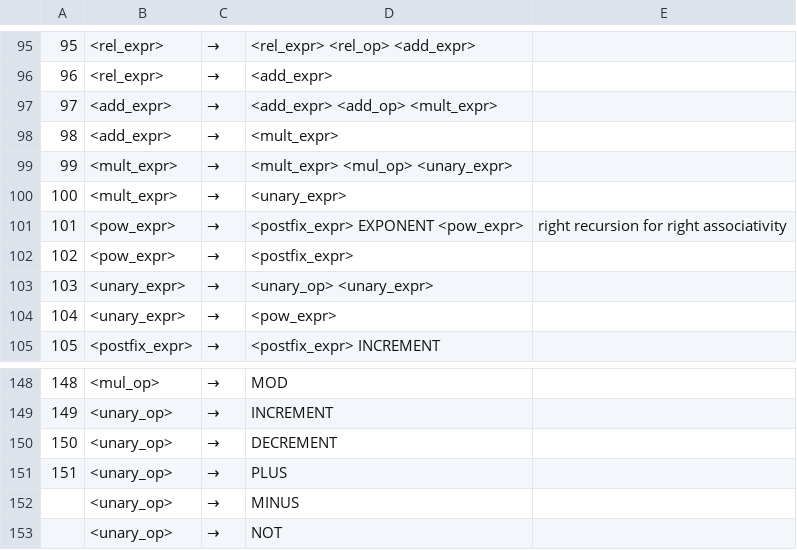
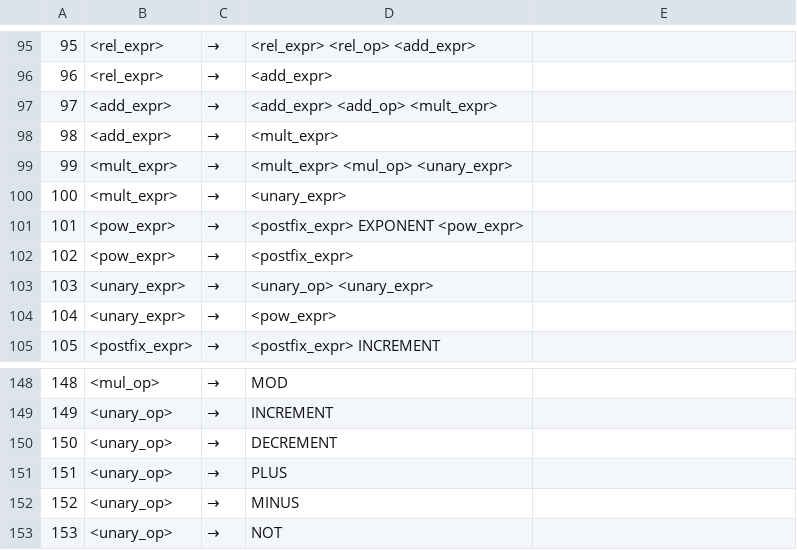
Before and after one commit to cielokai-k/Phase-2, a CSV file: grammar.csv, drawn as a sheet; only a part is shown, gaps mark what is left out; the diff names each change by its address in the sheet, - before the commit and + after, or states it on an @@ line.

Commit message:
Rerun of the new grammar fixed

```diff
--- a/grammar.csv
+++ b/grammar.csv
-E101: right recursion for right associativity
+E101: (empty)
-A152: (empty)
+A152: 152
-A153: (empty)
+A153: 153
```
Also changed, not shown: 6 other files.
